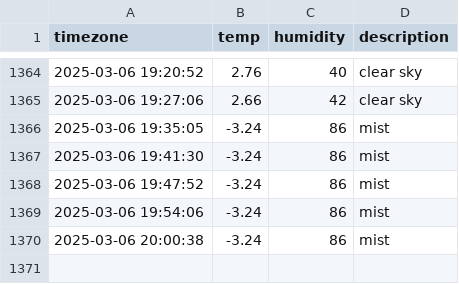
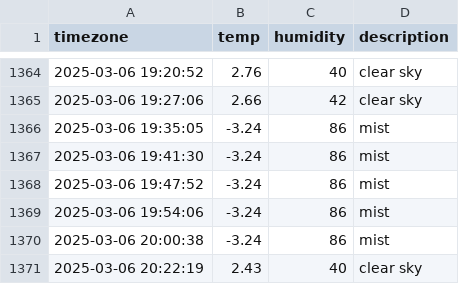
Before and after one commit to Kojongsik/seoul_weather, a CSV file: seoul_weather.csv, drawn as a sheet; only a part is shown, gaps mark what is left out.

```diff
--- a/seoul_weather.csv
+++ b/seoul_weather.csv
@@ -1370 +1370,2 @@ timezone,temp,humidity,description
 2025-03-06 20:00:38,-3.24,86,mist
+2025-03-06 20:22:19,2.43,40,clear sky
```
